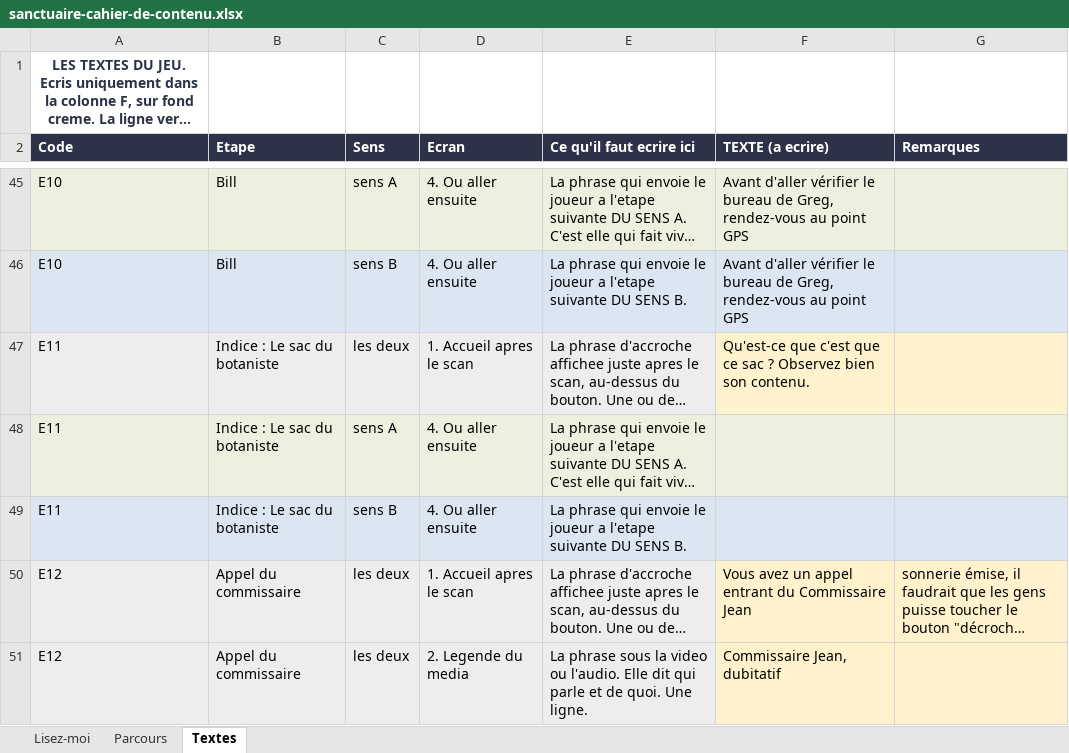
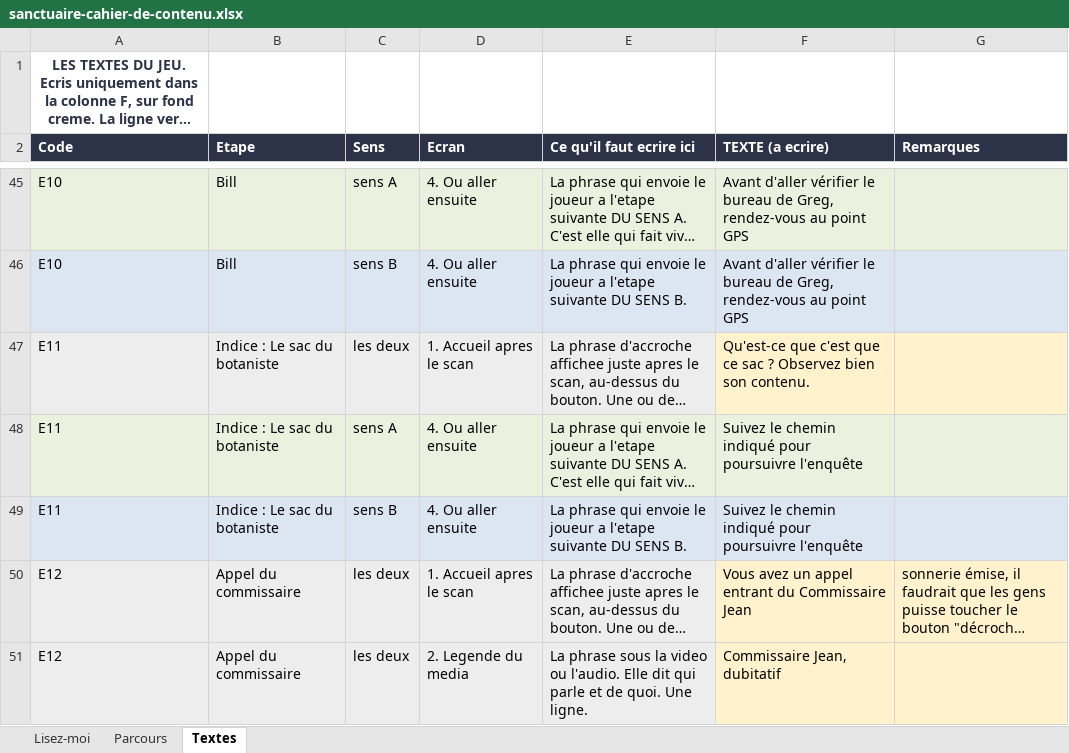
Before and after one commit to Evadigiu/sanctuaire-des-brumes, an Excel workbook: contenu/sanctuaire-cahier-de-contenu.xlsx, sheet Textes, drawn as a sheet; only a part is shown, gaps mark what is left out; long unchanged cells end in …; values as stored, in another font and other column widths than the file's, no borders; the diff covers the shown part only; the diff names each change by its address in the sheet, - before the commit and + after, or states it on an @@ line.

```diff
--- a/contenu/sanctuaire-cahier-de-contenu.xlsx (sheet Textes)
+++ b/contenu/sanctuaire-cahier-de-contenu.xlsx (sheet Textes)
-F48:F49 (TEXTE (a ecrire)): (empty)
+F48:F49 (TEXTE (a ecrire)): Suivez le chemin indiqué pour poursuivre l'enquête
```
Also changed, not shown: 6 edited cells elsewhere in this sheet, 38 other files.
